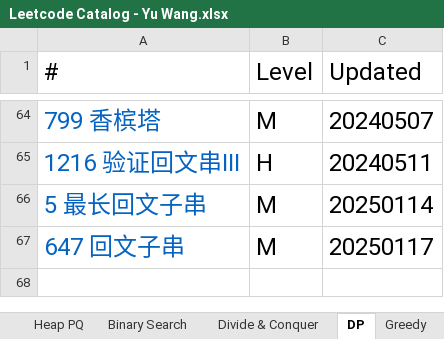
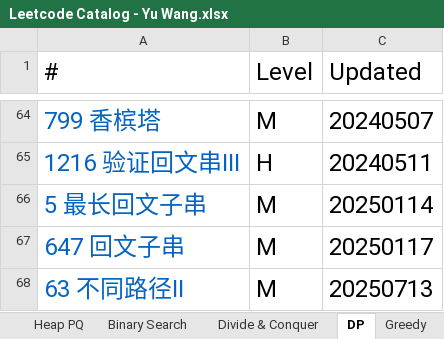
Before and after one commit to chriswang27/MyStudyNotes, an Excel workbook: Algorithms/Leetcode/Leetcode Catalog - Yu Wang.xlsx, sheet DP, drawn as a sheet; only a part is shown, gaps mark what is left out; values as stored, in another font and other column widths than the file's, no borders; the diff names each change by its address in the sheet, - before the commit and + after, or states it on an @@ line.

```diff
--- a/Algorithms/Leetcode/Leetcode Catalog - Yu Wang.xlsx (sheet DP)
+++ b/Algorithms/Leetcode/Leetcode Catalog - Yu Wang.xlsx (sheet DP)
+row 68: 63 不同路径II | M | 20250713
```
Also changed, not shown: sheet Recursion, sheet Simulation, sheet Hash, sheet Graph, sheet Tree, sheet Heap PQ, 1 more sheet.
